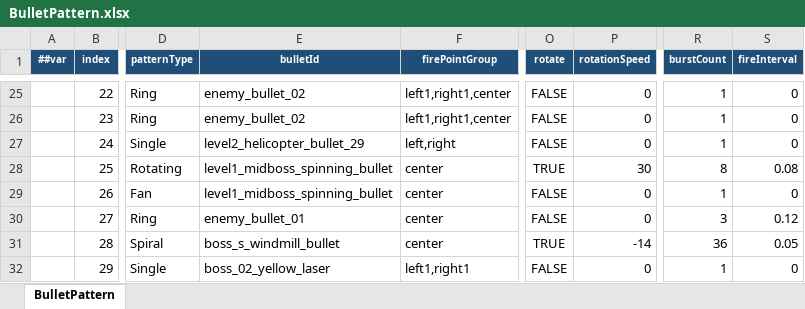
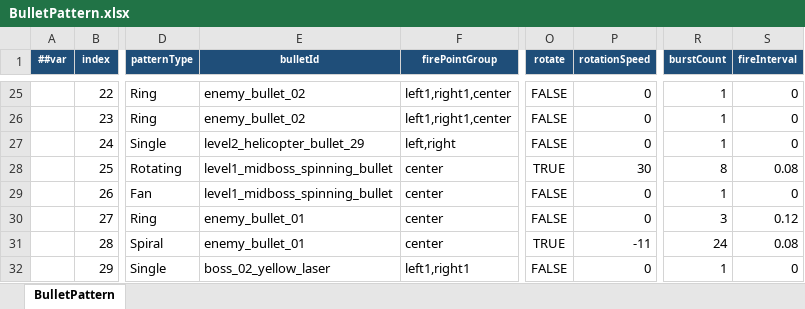
Before and after one commit to coder-lipenghui/LeiTing, an Excel workbook: Luban/Datas/BulletPattern.xlsx, sheet BulletPattern, drawn as a sheet; only a part is shown, gaps mark what is left out; values as stored, in another font and other column widths than the file's, no borders; the diff names each change by its address in the sheet, - before the commit and + after, or states it on an @@ line.

```diff
--- a/Luban/Datas/BulletPattern.xlsx (sheet BulletPattern)
+++ b/Luban/Datas/BulletPattern.xlsx (sheet BulletPattern)
-E31 (bulletId): boss_s_windmill_bullet
+E31 (bulletId): enemy_bullet_01
-P31 (rotationSpeed): -14
+P31 (rotationSpeed): -11
-R31 (burstCount): 36
+R31 (burstCount): 24
-S31 (fireInterval): 0.05
+S31 (fireInterval): 0.08
```
Also changed, not shown: Luban/Datas/Bullet.xlsx, Luban/Datas/Wave.xlsx, 25 other files.
